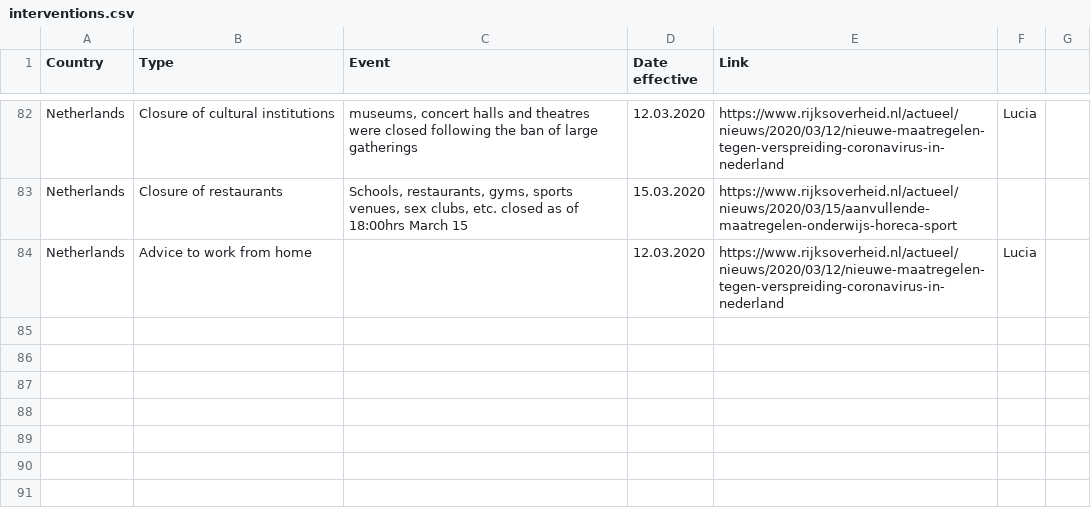
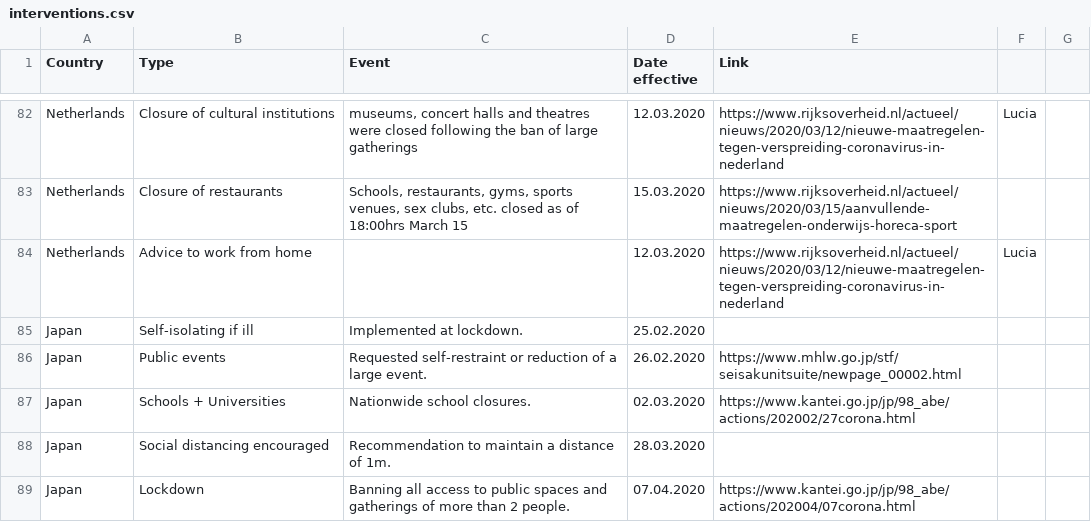
Before and after one commit to ImperialCollegeLondon/covid19model, a CSV file: data/interventions.csv, drawn as a sheet; only a part is shown, gaps mark what is left out; the diff names each change by its address in the sheet, - before the commit and + after, or states it on an @@ line.

Commit message:
Add Japan intervention.

```diff
--- a/data/interventions.csv
+++ b/data/interventions.csv
+row 85: Japan | Self-isolating if ill | Implemented at lockdown. | 25.02.2020
+row 86: Japan | Public events | Requested self-restraint or reduction of a large event. | 26.02.2020 | https://www.mhlw.go.jp/stf/seisakunitsuite/newpage_00002.html
+row 87: Japan | Schools + Universities | Nationwide school closures. | 02.03.2020 | https://www.kantei.go.jp/jp/98_abe/actions/202002/27corona.html
+row 88: Japan | Social distancing encouraged | Recommendation to maintain a distance of 1m. | 28.03.2020
+row 89: Japan | Lockdown | Banning all access to public spaces and gatherings of more than 2 people. | 07.04.2020 | https://www.kantei.go.jp/jp/98_abe/actions/202004/07corona.html
```
Also changed, not shown: data/ages.csv, data/popt_ifr.csv, 3 other files.
